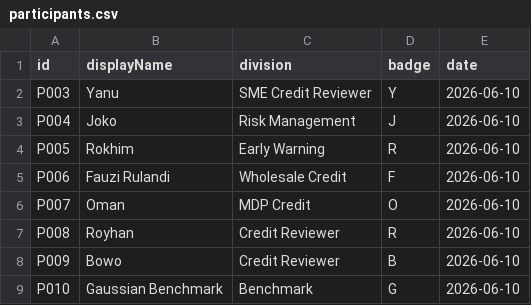
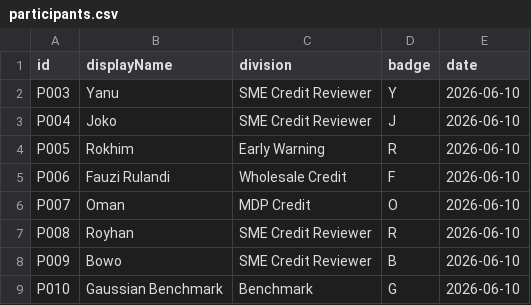
Before and after one commit to abdulR1806/bss-worldcup-2026, a CSV file: data/participants.csv, drawn as a sheet.

Commit message:
feat: implement World Cup site with static data, styling, and automated Playwright verification scripts

```diff
--- a/data/participants.csv
+++ b/data/participants.csv
@@ -2,3 +2,3 @@ id,displayName,division,badge,date
 P003,Yanu,SME Credit Reviewer,Y,2026-06-10
-P004,Joko,Risk Management,J,2026-06-10
+P004,Joko,SME Credit Reviewer,J,2026-06-10
 P005,Rokhim,Early Warning,R,2026-06-10
@@ -6,4 +6,4 @@ P006,Fauzi Rulandi,Wholesale Credit,F,2026-06-10
 P007,Oman,MDP Credit,O,2026-06-10
-P008,Royhan,Credit Reviewer,R,2026-06-10
-P009,Bowo,Credit Reviewer,B,2026-06-10
+P008,Royhan,SME Credit Reviewer,R,2026-06-10
+P009,Bowo,SME Credit Reviewer,B,2026-06-10
 P010,Gaussian Benchmark,Benchmark,G,2026-06-10
```
Also changed, not shown: 5 other files.
